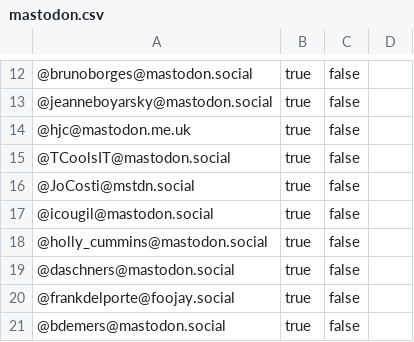
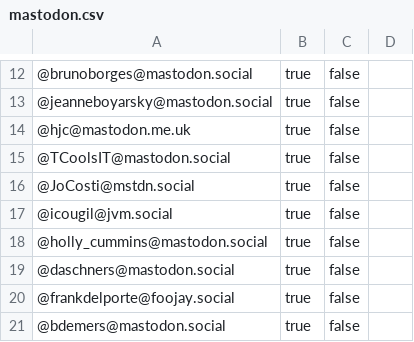
Before and after one commit to aalmiray/java-champions, a CSV file: resources/mastodon.csv, drawn as a sheet; only a part is shown, gaps mark what is left out; the diff names each change by its address in the sheet, - before the commit and + after, or states it on an @@ line.

```diff
--- a/resources/mastodon.csv
+++ b/resources/mastodon.csv
-A17: @icougil@mastodon.social
+A17: @icougil@jvm.social
```
Also changed, not shown: 3 other files.
